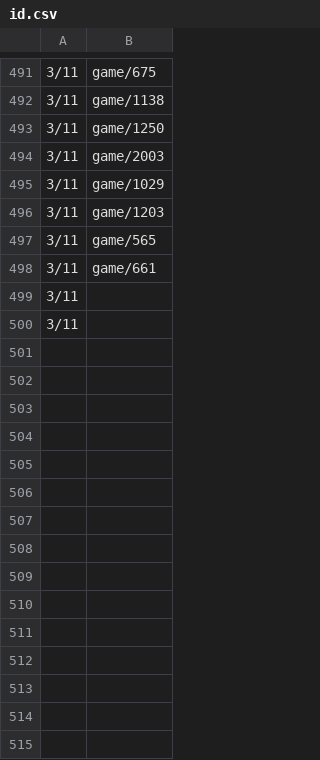
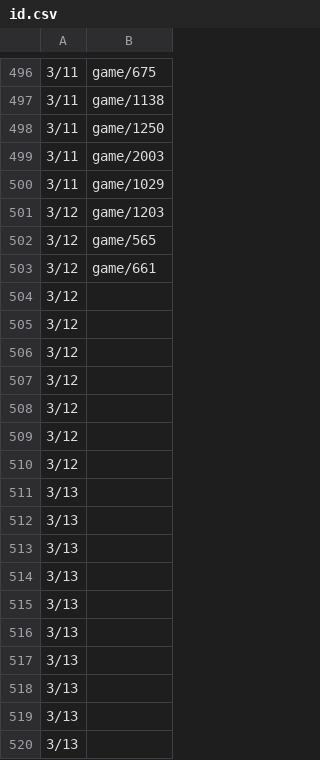
Before and after one commit to HZH1907/somenormalfile, a CSV file: id.csv, drawn as a sheet; only a part is shown, gaps mark what is left out; the diff covers the shown part only.

Commit message:
Update id.csv

```diff
--- a/id.csv
+++ b/id.csv
@@ -495,6 +500,21 @@
 3/11,game/1029
-3/11,game/1203
-3/11,game/565
-3/11,game/661
-3/11,
-3/11,
+3/12,game/1203
+3/12,game/565
+3/12,game/661
+3/12,
+3/12,
+3/12,
+3/12,
+3/12,
+3/12,
+3/12,
+3/13,
+3/13,
+3/13,
+3/13,
+3/13,
+3/13,
+3/13,
+3/13,
+3/13,
+3/13,
```
Also changed, not shown: 85 added rows and 30 edited cells elsewhere in this file.
